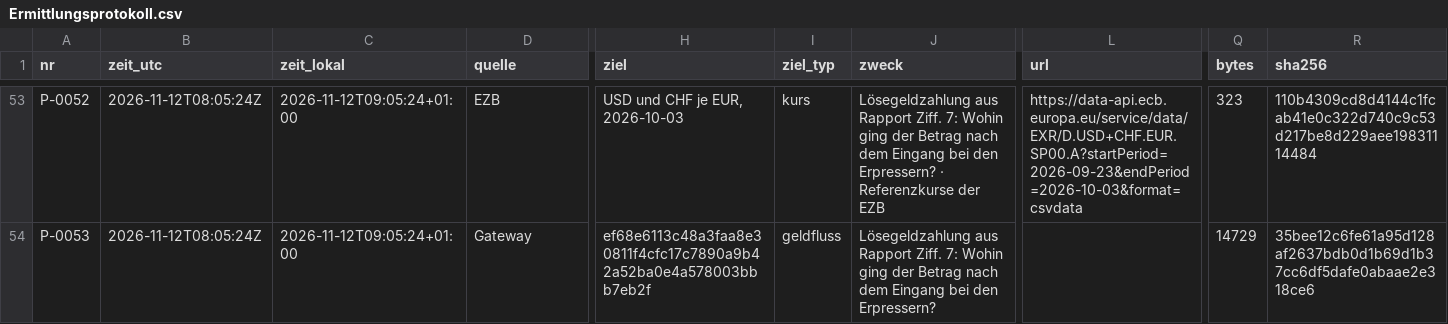
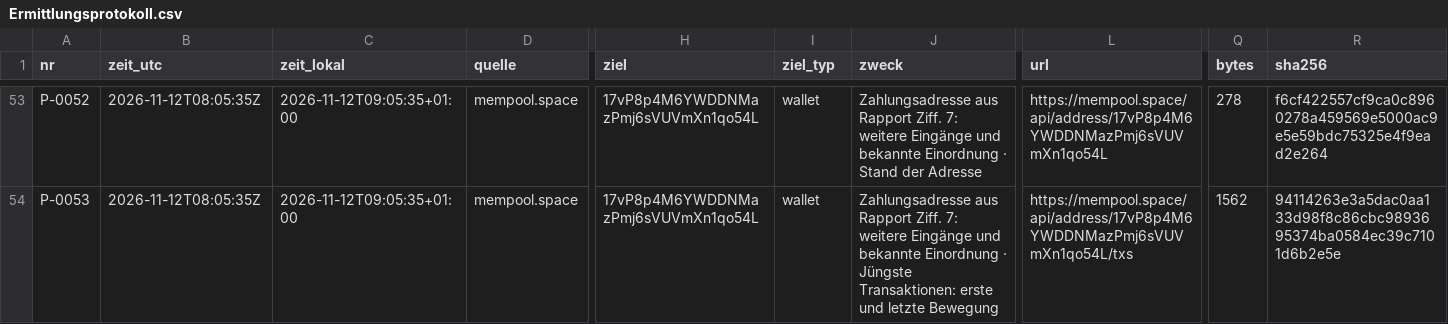
Before and after one commit to valITino/gogoinvestigation, a CSV file: faelle/MUSTER-2026-001/rapport/Ermittlungsprotokoll.csv, drawn as a sheet; only a part is shown, gaps mark what is left out; the diff covers the shown part only; the diff names each change by its address in the sheet, - before the commit and + after, or states it on an @@ line.

```diff
--- a/faelle/MUSTER-2026-001/rapport/Ermittlungsprotokoll.csv
+++ b/faelle/MUSTER-2026-001/rapport/Ermittlungsprotokoll.csv
-B53:B54 (zeit_utc): 2026-11-12T08:05:24Z
+B53:B54 (zeit_utc): 2026-11-12T08:05:35Z
-C53:C54 (zeit_lokal): 2026-11-12T09:05:24+01:00
+C53:C54 (zeit_lokal): 2026-11-12T09:05:35+01:00
-D53 (quelle): EZB
+D53 (quelle): mempool.space
-H53 (ziel): USD und CHF je EUR, 2026-10-03
+H53 (ziel): 17vP8p4M6YWDDNMazPmj6sVUVmXn1qo54L
-I53 (ziel_typ): kurs
+I53 (ziel_typ): wallet
-J53 (zweck): Lösegeldzahlung aus Rapport Ziff. 7: Wohin ging der Betrag nach dem Eingang bei den Erpressern? · Referenzkurse der EZB
+J53 (zweck): Zahlungsadresse aus Rapport Ziff. 7: weitere Eingänge und bekannte Einordnung · Stand der Adresse
-L53 (url): https://data-api.ecb.europa.eu/service/data/EXR/D.USD+CHF.EUR.SP00.A?startPeriod=2026-09-23&endPeriod=2026-10-03&format=csvdata
+L53 (url): https://mempool.space/api/address/17vP8p4M6YWDDNMazPmj6sVUVmXn1qo54L
-Q53 (bytes): 323
+Q53 (bytes): 278
-R53 (sha256): 110b4309cd8d4144c1fcab41e0c322d740c9c53d217be8d229aee19831114484
+R53 (sha256): f6cf422557cf9ca0c8960278a459569e5000ac9e5e59bdc75325e4f9ead2e264
-D54 (quelle): Gateway
+D54 (quelle): mempool.space
-H54 (ziel): ef68e6113c48a3faa8e30811f4cfc17c7890a9b42a52ba0e4a578003bbb7eb2f
+H54 (ziel): 17vP8p4M6YWDDNMazPmj6sVUVmXn1qo54L
-I54 (ziel_typ): geldfluss
+I54 (ziel_typ): wallet
-J54 (zweck): Lösegeldzahlung aus Rapport Ziff. 7: Wohin ging der Betrag nach dem Eingang bei den Erpressern?
+J54 (zweck): Zahlungsadresse aus Rapport Ziff. 7: weitere Eingänge und bekannte Einordnung · Jüngste Transaktionen: erste und letzte Bewegung
-L54 (url): (empty)
+L54 (url): https://mempool.space/api/address/17vP8p4M6YWDDNMazPmj6sVUVmXn1qo54L/txs
-Q54 (bytes): 14729
+Q54 (bytes): 1562
-R54 (sha256): 35bee12c6fe61a95d128af2637bdb0d1b69d1b37cc6df5dafe0abaae2e318ce6
+R54 (sha256): 94114263e3a5dac0aa133d98f8c86cbc9893695374ba0584ec39c7101d6b2e5e
```
Also changed, not shown: 2 removed rows and 135 edited cells elsewhere in this file, faelle/MUSTER-2026-001/rapport/indikatoren.csv, 17 other files.
